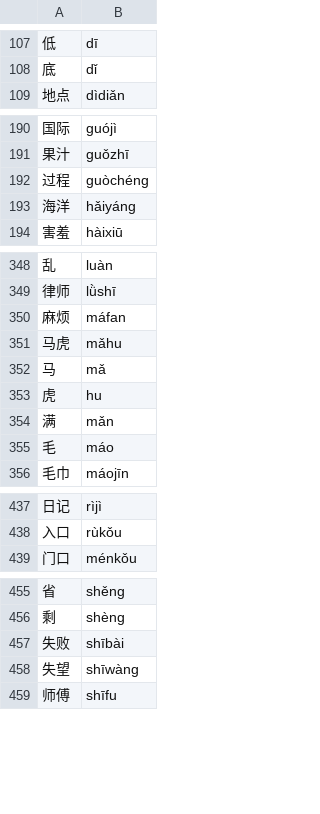
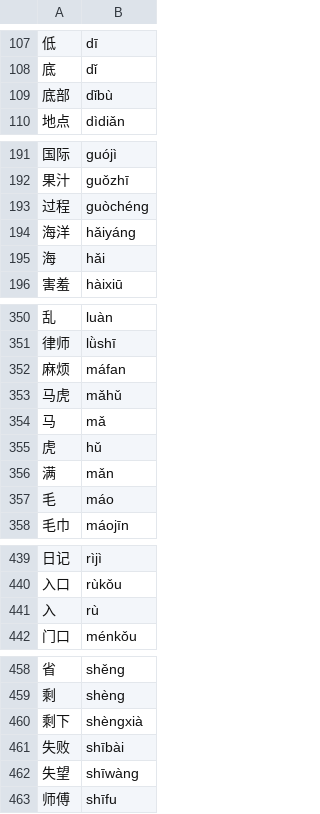
Before and after one commit to rodrigo-a-g-p/Chinese-Characters-Quiz-Game, a CSV file: data/HSK4.csv, drawn as a sheet; only a part is shown, gaps mark what is left out; addresses are those after the commit; the diff covers the shown part only; the diff names each change by its address in the sheet, - before the commit and + after, or states it on an @@ line.

```diff
--- a/data/HSK4.csv
+++ b/data/HSK4.csv
+row 109: 底部 | dǐbù
+row 195: 海 | hǎi
-B353: mǎhu
+B353: mǎhǔ
-B355: hu
+B355: hǔ
+row 441: 入 | rù
+row 460: 剩下 | shèngxià
```
Also changed, not shown: 41 added rows and 1 edited cell elsewhere in this file.
